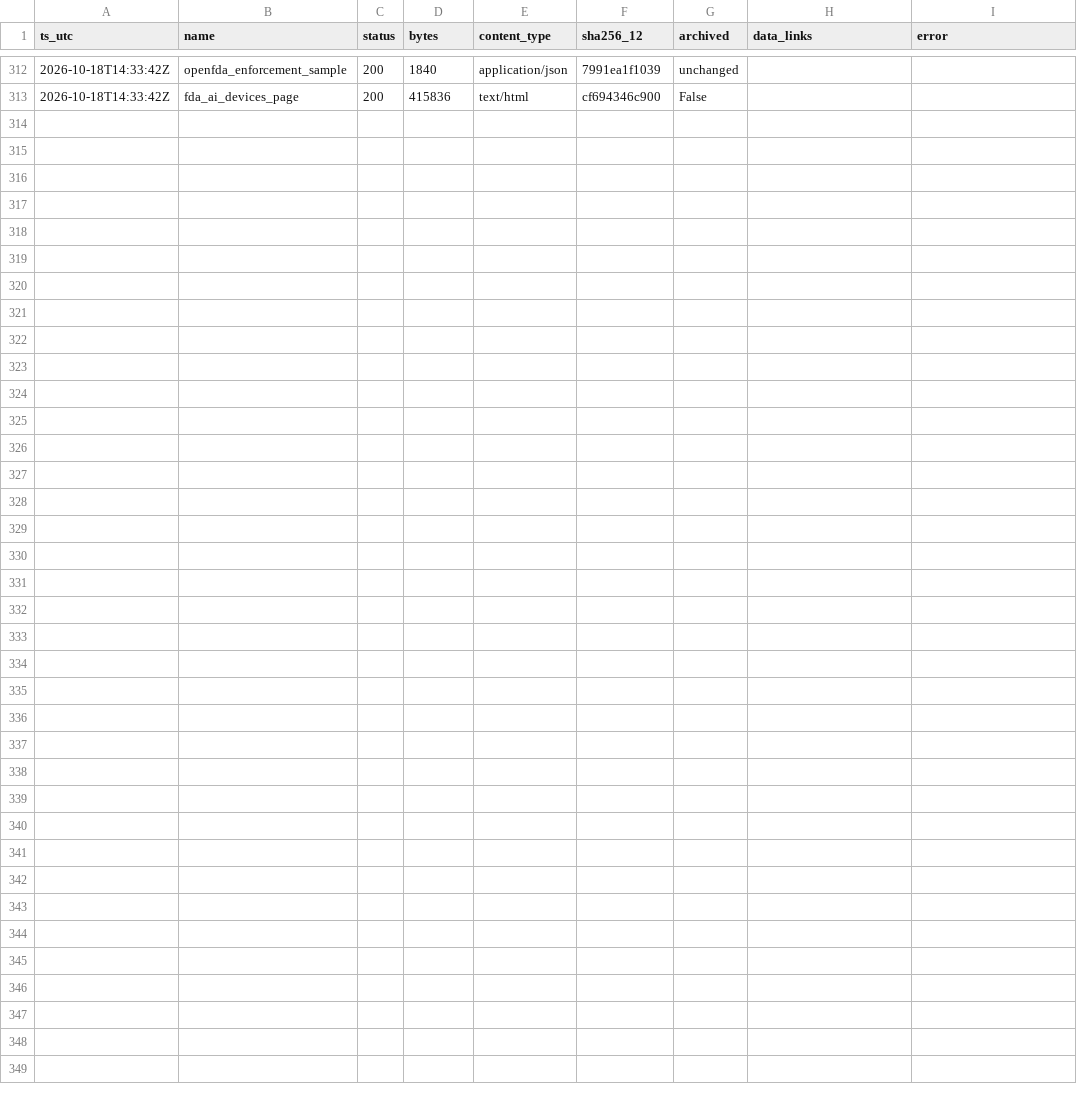
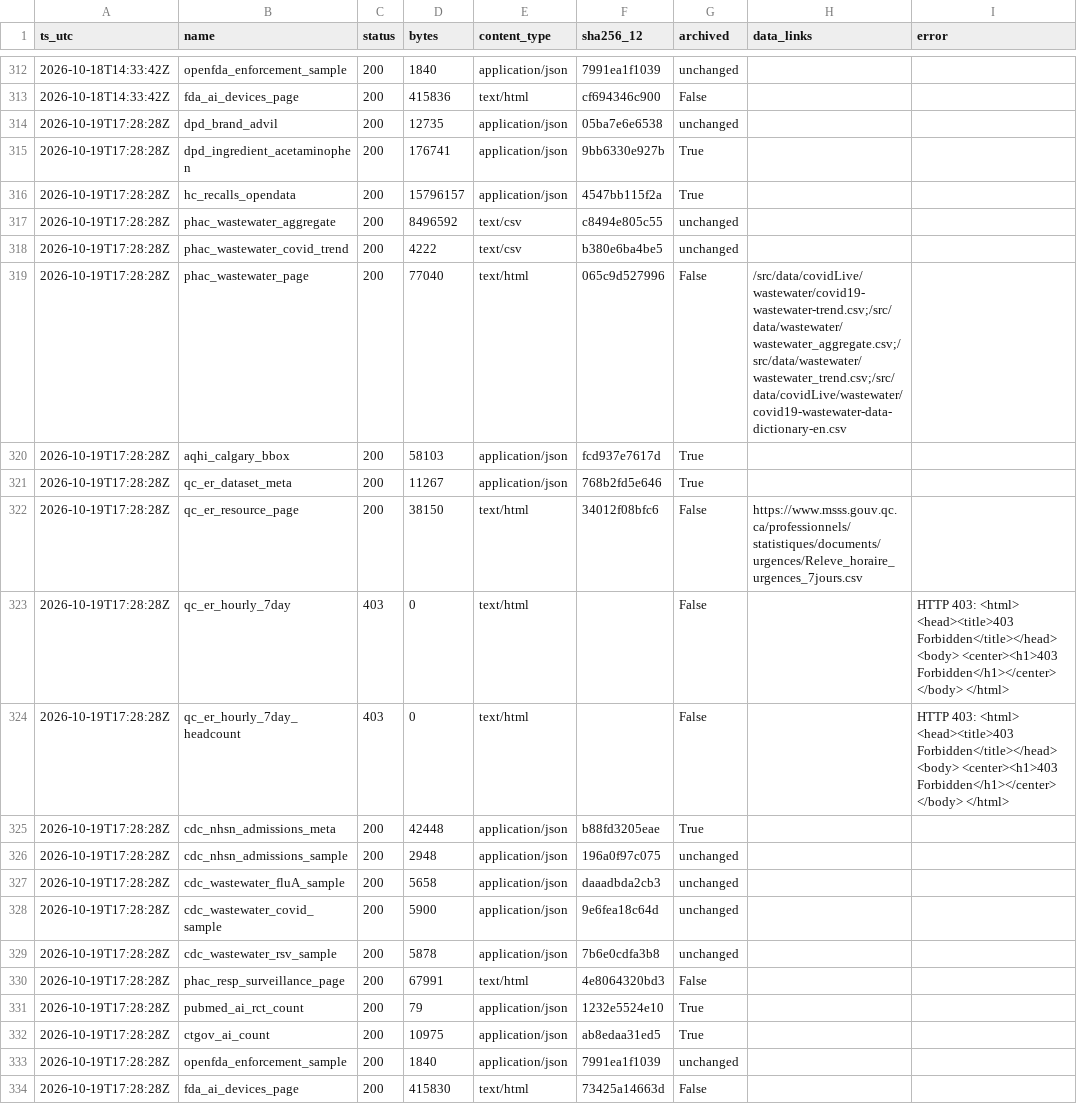
Before and after one commit to fb-121/canada-health-signals, a CSV file: data/probe_log.csv, drawn as a sheet; only a part is shown, gaps mark what is left out.

Commit message:
data: daily snapshot 2026-10-19

```diff
--- a/data/probe_log.csv
+++ b/data/probe_log.csv
@@ -313 +313,22 @@ ts_utc,name,status,bytes,content_type,sha256_12,archived,data_links,error
 2026-10-18T14:33:42Z,fda_ai_devices_page,200,415836,text/html,cf694346c900,False,,
+2026-10-19T17:28:28Z,dpd_brand_advil,200,12735,application/json,05ba7e6e6538,unchanged,,
+2026-10-19T17:28:28Z,dpd_ingredient_acetaminophen,200,176741,application/json,9bb6330e927b,True,,
+2026-10-19T17:28:28Z,hc_recalls_opendata,200,15796157,application/json,4547bb115f2a,True,,
+2026-10-19T17:28:28Z,phac_wastewater_aggregate,200,8496592,text/csv,c8494e805c55,unchanged,,
+2026-10-19T17:28:28Z,phac_wastewater_covid_trend,200,4222,text/csv,b380e6ba4be5,unchanged,,
+2026-10-19T17:28:28Z,phac_wastewater_page,200,77040,text/html,065c9d527996,False,/src/data/covidLive/wastewater/covid19-wastewater-trend.csv;/src/data/wastewater/wastewater_aggregate.csv;/src/data/wastewater/wastewater_trend.csv;/src/data/covidLive/wastewater/covid19-wastewater-data-dictionary-en.csv,
+2026-10-19T17:28:28Z,aqhi_calgary_bbox,200,58103,application/json,fcd937e7617d,True,,
+2026-10-19T17:28:28Z,qc_er_dataset_meta,200,11267,application/json,768b2fd5e646,True,,
+2026-10-19T17:28:28Z,qc_er_resource_page,200,38150,text/html,34012f08bfc6,False,https://www.msss.gouv.qc.ca/professionnels/statistiques/documents/urgences/Releve_horaire_urgences_7jours.csv,
+2026-10-19T17:28:28Z,qc_er_hourly_7day,403,0,text/html,,False,,HTTP 403: <html> <head><title>403 Forbidden</title></head> <body> <center><h1>403 Forbidden</h1></center> </body> </html>
+2026-10-19T17:28:28Z,qc_er_hourly_7day_headcount,403,0,text/html,,False,,HTTP 403: <html> <head><title>403 Forbidden</title></head> <body> <center><h1>403 Forbidden</h1></center> </body> </html>
+2026-10-19T17:28:28Z,cdc_nhsn_admissions_meta,200,42448,application/json,b88fd3205eae,True,,
+2026-10-19T17:28:28Z,cdc_nhsn_admissions_sample,200,2948,application/json,196a0f97c075,unchanged,,
+2026-10-19T17:28:28Z,cdc_wastewater_fluA_sample,200,5658,application/json,daaadbda2cb3,unchanged,,
+2026-10-19T17:28:28Z,cdc_wastewater_covid_sample,200,5900,application/json,9e6fea18c64d,unchanged,,
+2026-10-19T17:28:28Z,cdc_wastewater_rsv_sample,200,5878,application/json,7b6e0cdfa3b8,unchanged,,
+2026-10-19T17:28:28Z,phac_resp_surveillance_page,200,67991,text/html,4e8064320bd3,False,,
+2026-10-19T17:28:28Z,pubmed_ai_rct_count,200,79,application/json,1232e5524e10,True,,
+2026-10-19T17:28:28Z,ctgov_ai_count,200,10975,application/json,ab8edaa31ed5,True,,
+2026-10-19T17:28:28Z,openfda_enforcement_sample,200,1840,application/json,7991ea1f1039,unchanged,,
+2026-10-19T17:28:28Z,fda_ai_devices_page,200,415830,text/html,73425a14663d,False,,
```
Also changed, not shown: data/ai/year_counts.csv, 9 other files.
